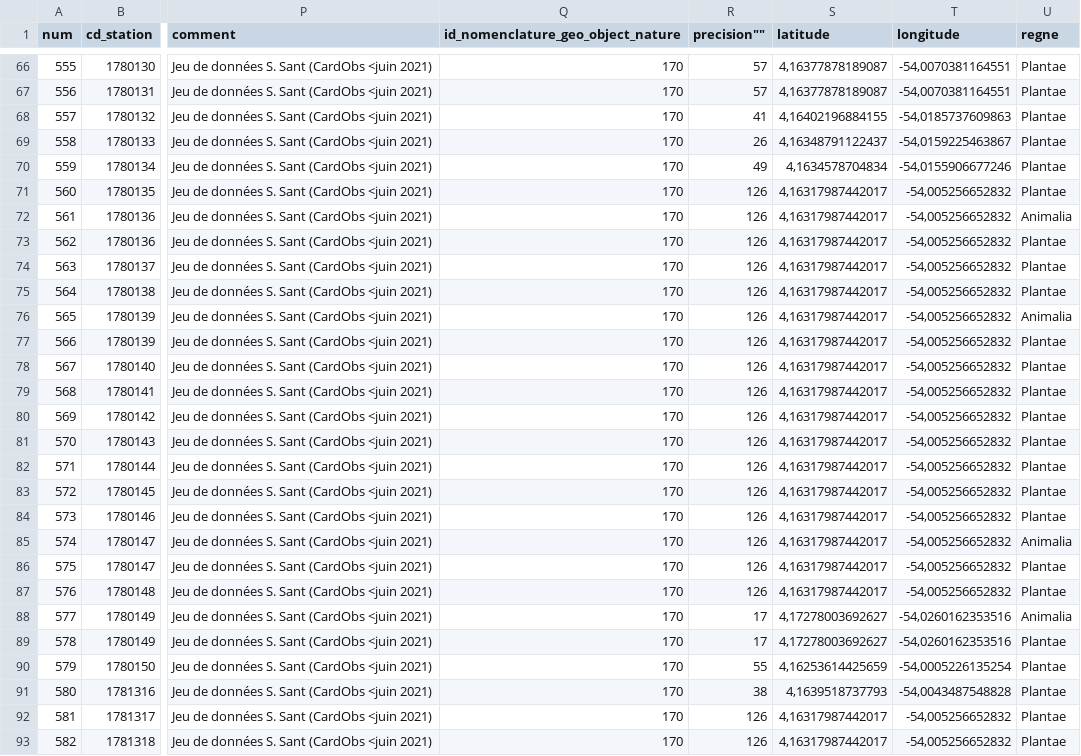
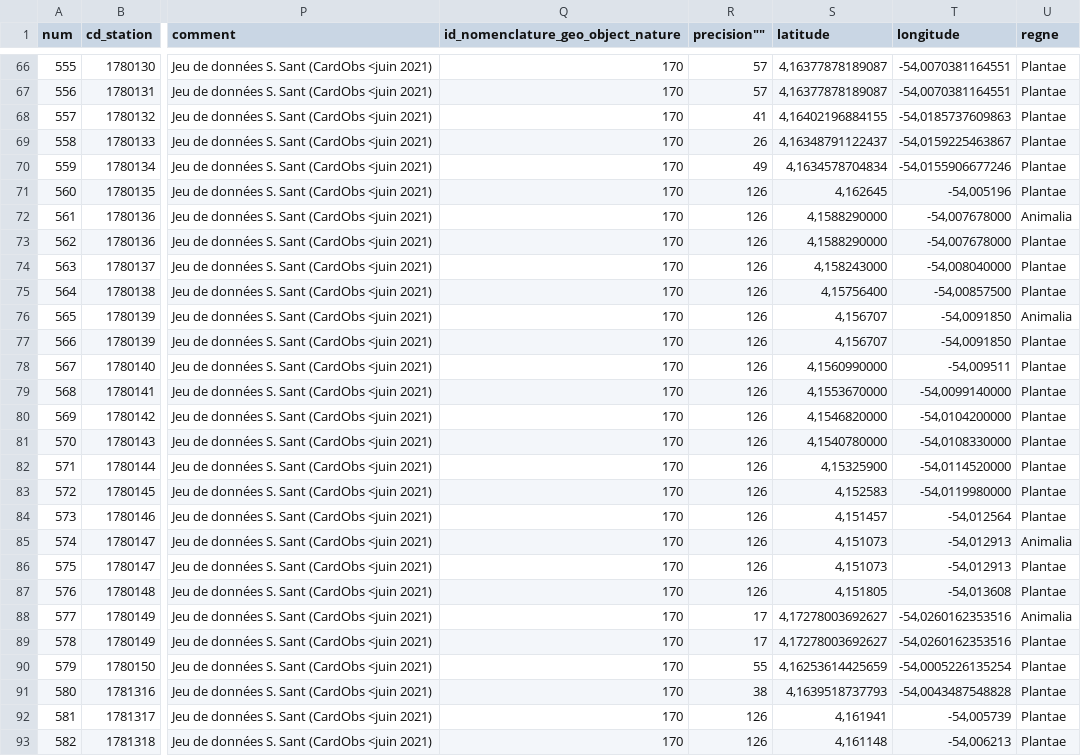
Before and after one commit to PnX-SI/Ressources-techniques, a CSV file: GeoNature/PNX/process/pag/integration_data/cardobsseb_1_releves.csv, drawn as a sheet; only a part is shown, gaps mark what is left out; the diff covers the shown part only; the diff names each change by its address in the sheet, - before the commit and + after, or states it on an @@ line.

```diff
--- a/GeoNature/PNX/process/pag/integration_data/cardobsseb_1_releves.csv
+++ b/GeoNature/PNX/process/pag/integration_data/cardobsseb_1_releves.csv
-S71 (latitude): 4,16317987442017
+S71 (latitude): 4,162645
-T71 (longitude): -54,005256652832
+T71 (longitude): -54,005196
-S72:S73 (latitude): 4,16317987442017
+S72:S73 (latitude): 4,1588290000
-T72:T73 (longitude): -54,005256652832
+T72:T73 (longitude): -54,007678000
-S74 (latitude): 4,16317987442017
+S74 (latitude): 4,158243000
-T74 (longitude): -54,005256652832
+T74 (longitude): -54,008040000
-S75 (latitude): 4,16317987442017
+S75 (latitude): 4,15756400
-T75 (longitude): -54,005256652832
+T75 (longitude): -54,00857500
-S76:S77 (latitude): 4,16317987442017
+S76:S77 (latitude): 4,156707
-T76:T77 (longitude): -54,005256652832
+T76:T77 (longitude): -54,0091850
-S78 (latitude): 4,16317987442017
+S78 (latitude): 4,1560990000
-T78 (longitude): -54,005256652832
+T78 (longitude): -54,009511
-S79 (latitude): 4,16317987442017
+S79 (latitude): 4,1553670000
-T79 (longitude): -54,005256652832
+T79 (longitude): -54,0099140000
-S80 (latitude): 4,16317987442017
+S80 (latitude): 4,1546820000
-T80 (longitude): -54,005256652832
+T80 (longitude): -54,0104200000
-S81 (latitude): 4,16317987442017
+S81 (latitude): 4,1540780000
-T81 (longitude): -54,005256652832
+T81 (longitude): -54,0108330000
-S82 (latitude): 4,16317987442017
+S82 (latitude): 4,15325900
-T82 (longitude): -54,005256652832
+T82 (longitude): -54,0114520000
-S83 (latitude): 4,16317987442017
+S83 (latitude): 4,152583
-T83 (longitude): -54,005256652832
+T83 (longitude): -54,0119980000
-S84 (latitude): 4,16317987442017
+S84 (latitude): 4,151457
-T84 (longitude): -54,005256652832
+T84 (longitude): -54,012564
-S85:S86 (latitude): 4,16317987442017
+S85:S86 (latitude): 4,151073
-T85:T86 (longitude): -54,005256652832
+T85:T86 (longitude): -54,012913
-S87 (latitude): 4,16317987442017
+S87 (latitude): 4,151805
-T87 (longitude): -54,005256652832
+T87 (longitude): -54,013608
-S92 (latitude): 4,16317987442017
+S92 (latitude): 4,161941
-T92 (longitude): -54,005256652832
+T92 (longitude): -54,005739
-S93 (latitude): 4,16317987442017
+S93 (latitude): 4,161148
-T93 (longitude): -54,005256652832
+T93 (longitude): -54,006213
```
Also changed, not shown: 30 edited cells elsewhere in this file, 7 other files.
